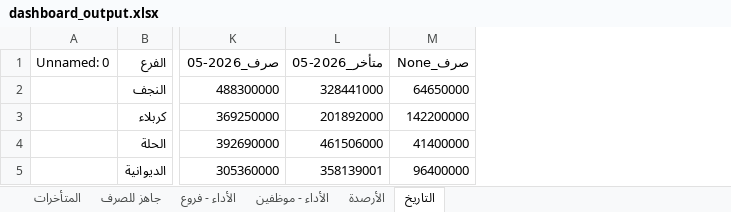
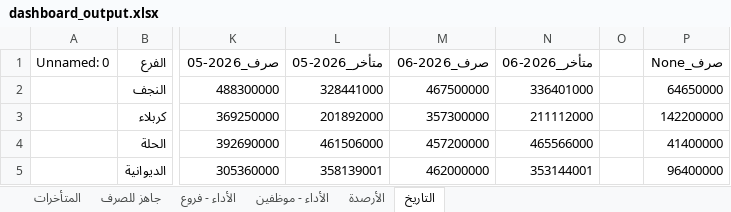
Before and after one commit to fahaD22-sys/amalkom-dashboard, an Excel workbook: output/dashboard_output.xlsx, sheet التاريخ, drawn as a sheet; only a part is shown, gaps mark what is left out; values as stored, in another font and other column widths than the file's, no borders; the diff names each change by its address in the sheet, - before the commit and + after, or states it on an @@ line.

Commit message:
update

```diff
--- a/output/dashboard_output.xlsx (sheet التاريخ)
+++ b/output/dashboard_output.xlsx (sheet التاريخ)
+column M (صرف_2026-06), rows 2-5: 467500000 | 357300000 | 457200000 | 462000000
+column N (متأخر_2026-06), rows 2-5: 336401000 | 211112000 | 465566000 | 353144001
+column O, empty
```
